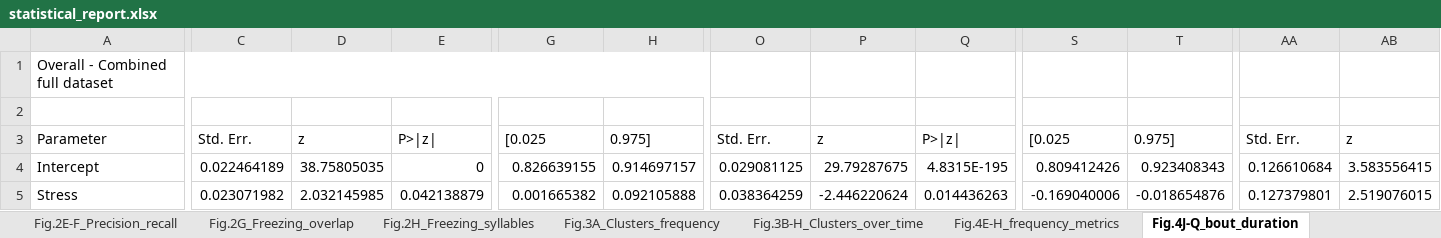
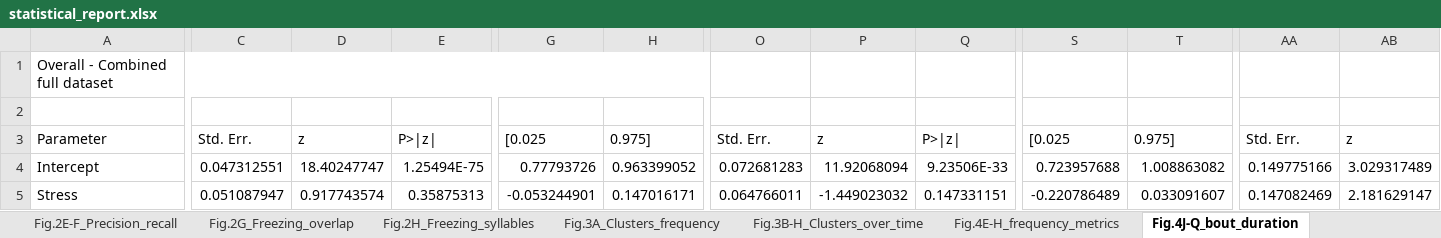
Before and after one commit to antonio-lozano/coping-dynamics-sequencing, an Excel workbook: report/statistical_report.xlsx, sheet Fig.4J-Q_bout_duration, drawn as a sheet; only a part is shown, gaps mark what is left out; values as stored, in another font and other column widths than the file's, no cell formats; the diff covers the shown part only; the diff names each change by its address in the sheet, - before the commit and + after, or states it on an @@ line.

```diff
--- a/report/statistical_report.xlsx (sheet Fig.4J-Q_bout_duration)
+++ b/report/statistical_report.xlsx (sheet Fig.4J-Q_bout_duration)
-C4: 0.022464189
+C4: 0.047312551
-D4: 38.75805035
+D4: 18.40247747
-E4: 0
+E4: 1.25494E-75
-G4: 0.826639155
+G4: 0.77793726
-H4: 0.914697157
+H4: 0.963399052
-O4: 0.029081125
+O4: 0.072681283
-P4: 29.79287675
+P4: 11.92068094
-Q4: 4.8315E-195
+Q4: 9.23506E-33
-S4: 0.809412426
+S4: 0.723957688
-T4: 0.923408343
+T4: 1.008863082
-AA4: 0.126610684
+AA4: 0.149775166
-AB4: 3.583556415
+AB4: 3.029317489
-C5: 0.023071982
+C5: 0.051087947
-D5: 2.032145985
+D5: 0.917743574
-E5: 0.042138879
+E5: 0.35875313
-G5: 0.001665382
+G5: -0.053244901
-H5: 0.092105888
+H5: 0.147016171
-O5: 0.038364259
+O5: 0.064766011
-P5: -2.446220624
+P5: -1.449023032
-Q5: 0.014436263
+Q5: 0.147331151
-S5: -0.169040006
+S5: -0.220786489
-T5: -0.018654876
+T5: 0.033091607
-AA5: 0.127379801
+AA5: 0.147082469
-AB5: 2.519076015
+AB5: 2.181629147
```
Also changed, not shown: 2 added rows, 17 removed rows and 401 edited cells elsewhere in this sheet, sheet Fig.6L-S_Bout_duration, sheet Suppl.Fig.3A-K, sheet Fig.6W-Z_Transition_metrics, sheet Fig.6G-K_Frequency_metrics, sheet Fig.4T-W_transition_metrics, sheet Fig.4E-H_frequency_metrics, 5 more sheets, cell formats, 32 other files.
